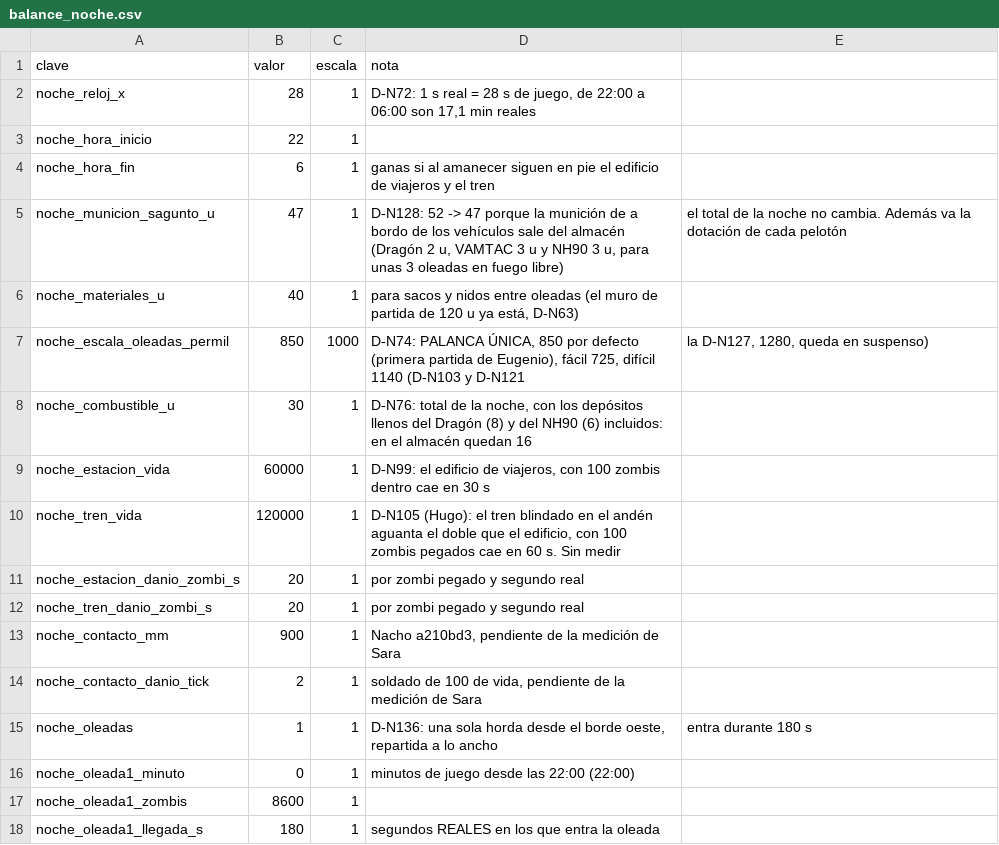
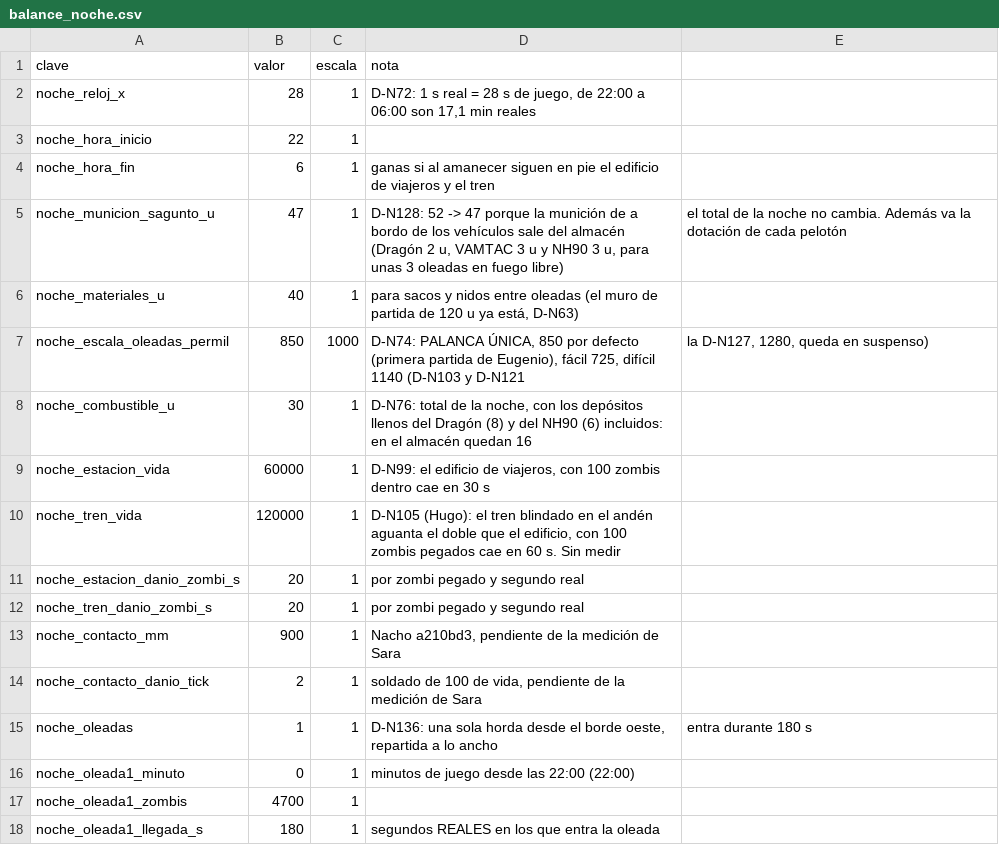
Before and after one commit to HerrKlicova/TBD, a CSV file: Assets/StreamingAssets/Noche/balance_noche.csv, drawn as a sheet.

Commit message:
Noche56: sonido de Nuria 3D (GlobalGain 0,45), silencio al pausar, recuadro de seleccion, sin estrellas, dn137 (4000), -inputtest con encuadre inicial

```diff
--- a/Assets/StreamingAssets/Noche/balance_noche.csv
+++ b/Assets/StreamingAssets/Noche/balance_noche.csv
@@ -16,3 +16,3 @@ noche_oleadas;1;1;D-N136: una sola horda desde el borde oeste, repartida a lo an
 noche_oleada1_minuto;0;1;minutos de juego desde las 22:00 (22:00)
-noche_oleada1_zombis;8600;1;
+noche_oleada1_zombis;4700;1;
 noche_oleada1_llegada_s;180;1;segundos REALES en los que entra la oleada
```
Also changed, not shown: 7 other files.
